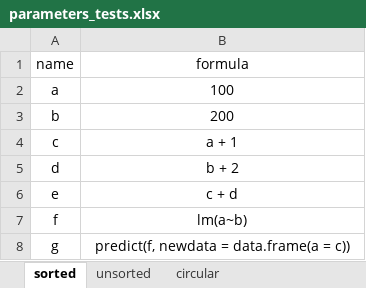
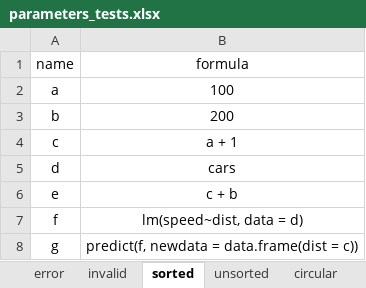
Before and after one commit to jrdnmdhl/heRomod2, an Excel workbook: inst/test_cases/parameters_tests.xlsx, sheet sorted, drawn as a sheet; values as stored, in another font and other column widths than the file's, no borders; the diff names each change by its address in the sheet, - before the commit and + after, or states it on an @@ line.

```diff
--- a/inst/test_cases/parameters_tests.xlsx (sheet sorted)
+++ b/inst/test_cases/parameters_tests.xlsx (sheet sorted)
+sheet tab: error
+sheet tab: invalid
-B5 (formula): b + 2
+B5 (formula): cars
-B6 (formula): c + d
+B6 (formula): c + b
-B7 (formula): lm(a~b)
+B7 (formula): lm(speed~dist, data = d)
-B8 (formula): predict(f, newdata = data.frame(a = c))
+B8 (formula): predict(f, newdata = data.frame(dist = c))
```
Also changed, not shown: sheet unsorted, 5 other files.
